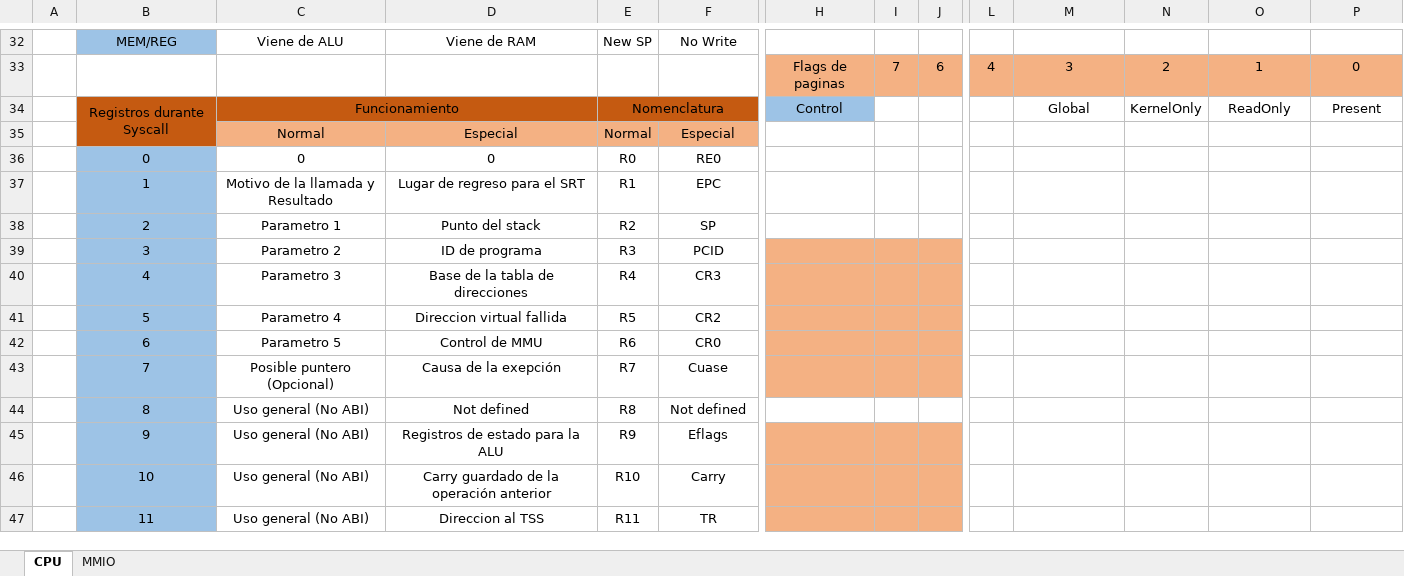
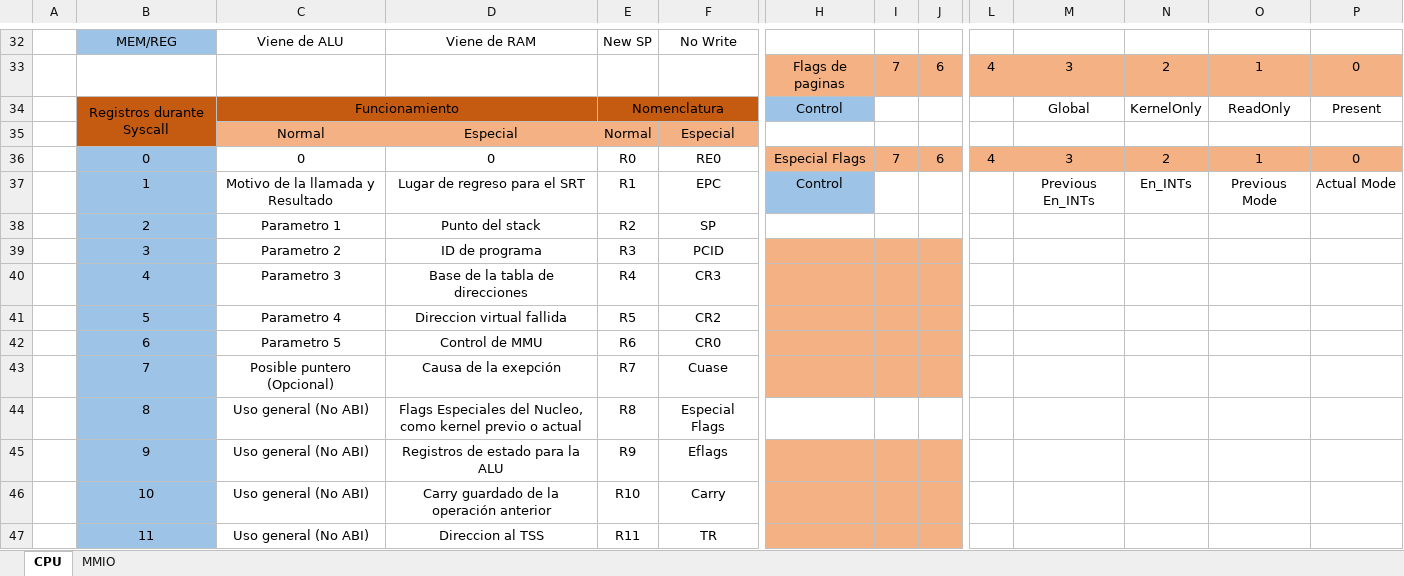
Before and after one commit to Licha-M/Procesador-32-bits, an Excel workbook: Inst.xlsx, sheet CPU, drawn as a sheet; only a part is shown, gaps mark what is left out; values as stored, in another font and other column widths than the file's, no borders; removed rows and columns are numbered as before the commit, all else as after; rows hold the shown columns only; the diff names each change by its address in the sheet, - before the commit and + after, or states it on an @@ line.

Commit message:
Se creo soporte para "estado previo", guardar el estado previo del kernel y En_INTs. Falta añadirle soporte en el EXCEP_GEN

```diff
--- a/Inst.xlsx (sheet CPU)
+++ b/Inst.xlsx (sheet CPU)
-row 36:  | 0 | 0 | 0 | R0 | RE0
+row 36:  | 0 | 0 | 0 | R0 | RE0 | Especial Flags | 7 | 6 | 4 | 3 | 2 | 1 | 0
-H37: (empty)
+H37: Control
-H37 fill: none
+H37 fill: #9DC3E6
-M37: (empty)
+M37: Previous En_INTs
-N37: (empty)
+N37: En_INTs
-O37: (empty)
+O37: Previous Mode
-P37: (empty)
+P37: Actual Mode
-D44: Not defined
+D44: Flags Especiales del Nucleo, como kernel previo o actual
-F44: Not defined
+F44: Especial Flags
```
Also changed, not shown: 2 other files.
